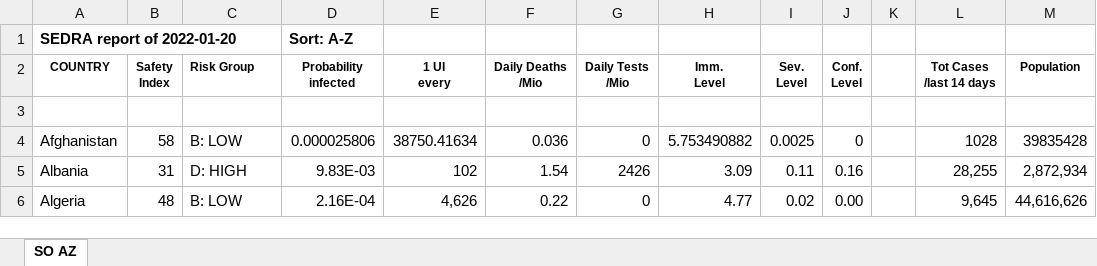
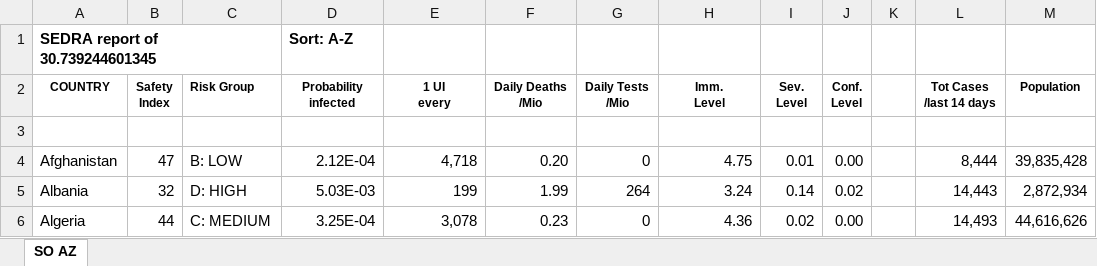
Before and after one commit to SEDRAproject/SEDRA, an Excel workbook: SEDRA Report DATA.xlsx, sheet SO AZ, drawn as a sheet; only a part is shown; values as stored, in another font and other column widths than the file's, no borders; the diff covers the shown part only; the diff names each change by its address in the sheet, - before the commit and + after, or states it on an @@ line.

```diff
--- a/SEDRA Report DATA.xlsx (sheet SO AZ)
+++ b/SEDRA Report DATA.xlsx (sheet SO AZ)
-A1 (COUNTRY): SEDRA report of 2022-01-20
+A1 (COUNTRY): SEDRA report of 30.739244601345
-B4 (Safety Index): 58
+B4 (Safety Index): 47
-D4 (Probability infected): 0.000025806
+D4 (Probability infected): 2.12E-04
-E4 (1 UI every): 38750.41634
+E4 (1 UI every): 4,718
-F4 (Daily Deaths /Mio): 0.036
+F4 (Daily Deaths /Mio): 0.20
-H4 (Imm. Level): 5.753490882
+H4 (Imm. Level): 4.75
-I4 (Sev. Level): 0.0025
+I4 (Sev. Level): 0.01
-J4 (Conf. Level): 0
+J4 (Conf. Level): 0.00
-L4 (Tot Cases /last 14 days): 1028
+L4 (Tot Cases /last 14 days): 8,444
-M4 (Population): 39835428
+M4 (Population): 39,835,428
-B5 (Safety Index): 31
+B5 (Safety Index): 32
-D5 (Probability infected): 9.83E-03
+D5 (Probability infected): 5.03E-03
-E5 (1 UI every): 102
+E5 (1 UI every): 199
-F5 (Daily Deaths /Mio): 1.54
+F5 (Daily Deaths /Mio): 1.99
-G5 (Daily Tests /Mio): 2426
+G5 (Daily Tests /Mio): 264
-H5 (Imm. Level): 3.09
+H5 (Imm. Level): 3.24
-I5 (Sev. Level): 0.11
+I5 (Sev. Level): 0.14
-J5 (Conf. Level): 0.16
+J5 (Conf. Level): 0.02
-L5 (Tot Cases /last 14 days): 28,255
+L5 (Tot Cases /last 14 days): 14,443
-B6 (Safety Index): 48
+B6 (Safety Index): 44
-C6 (Risk Group): B: LOW
+C6 (Risk Group): C: MEDIUM
-D6 (Probability infected): 2.16E-04
+D6 (Probability infected): 3.25E-04
-E6 (1 UI every): 4,626
+E6 (1 UI every): 3,078
-F6 (Daily Deaths /Mio): 0.22
+F6 (Daily Deaths /Mio): 0.23
-H6 (Imm. Level): 4.77
+H6 (Imm. Level): 4.36
-L6 (Tot Cases /last 14 days): 9,645
+L6 (Tot Cases /last 14 days): 14,493
```
Also changed, not shown: 1553 edited cells elsewhere in this sheet, 2 other files.
